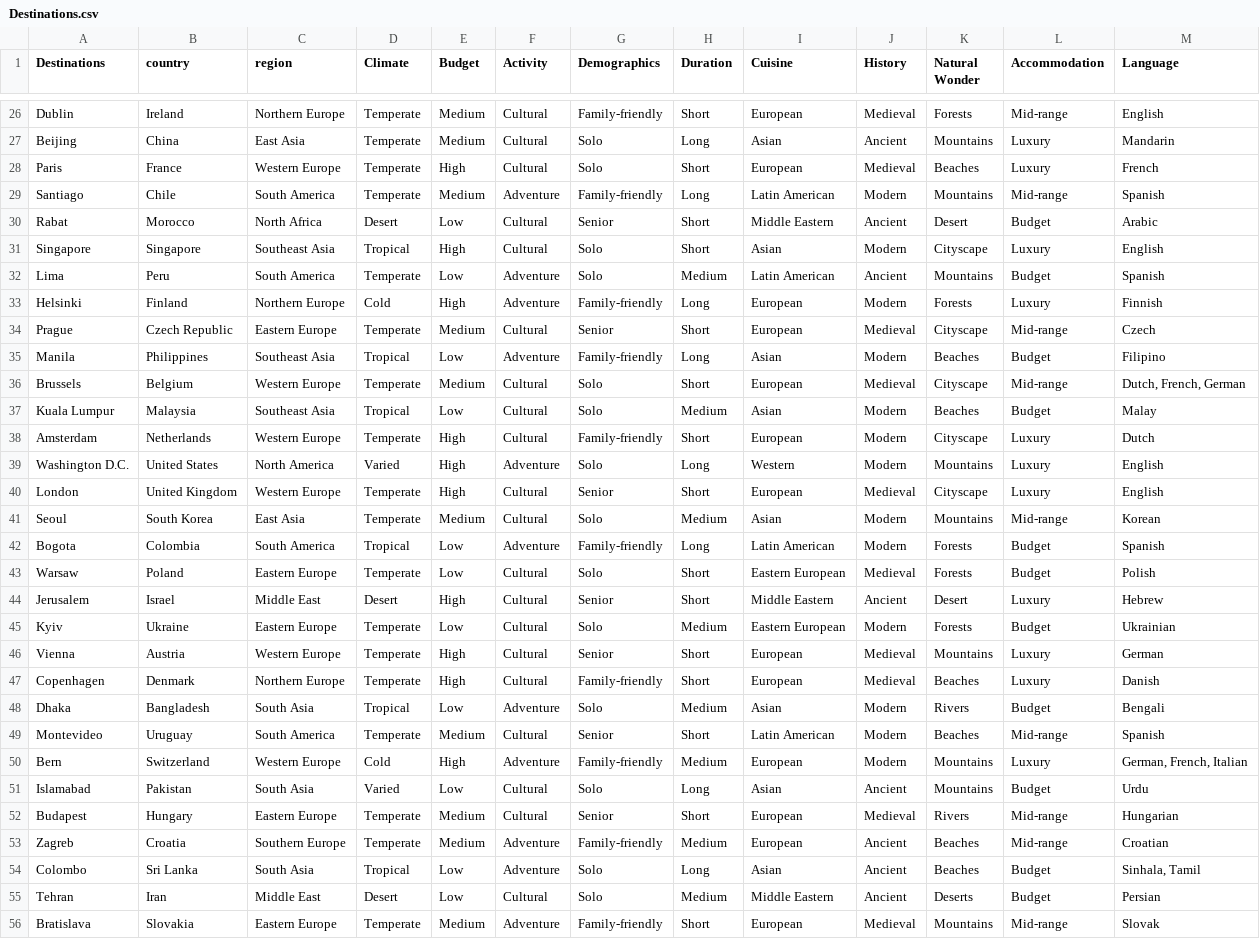
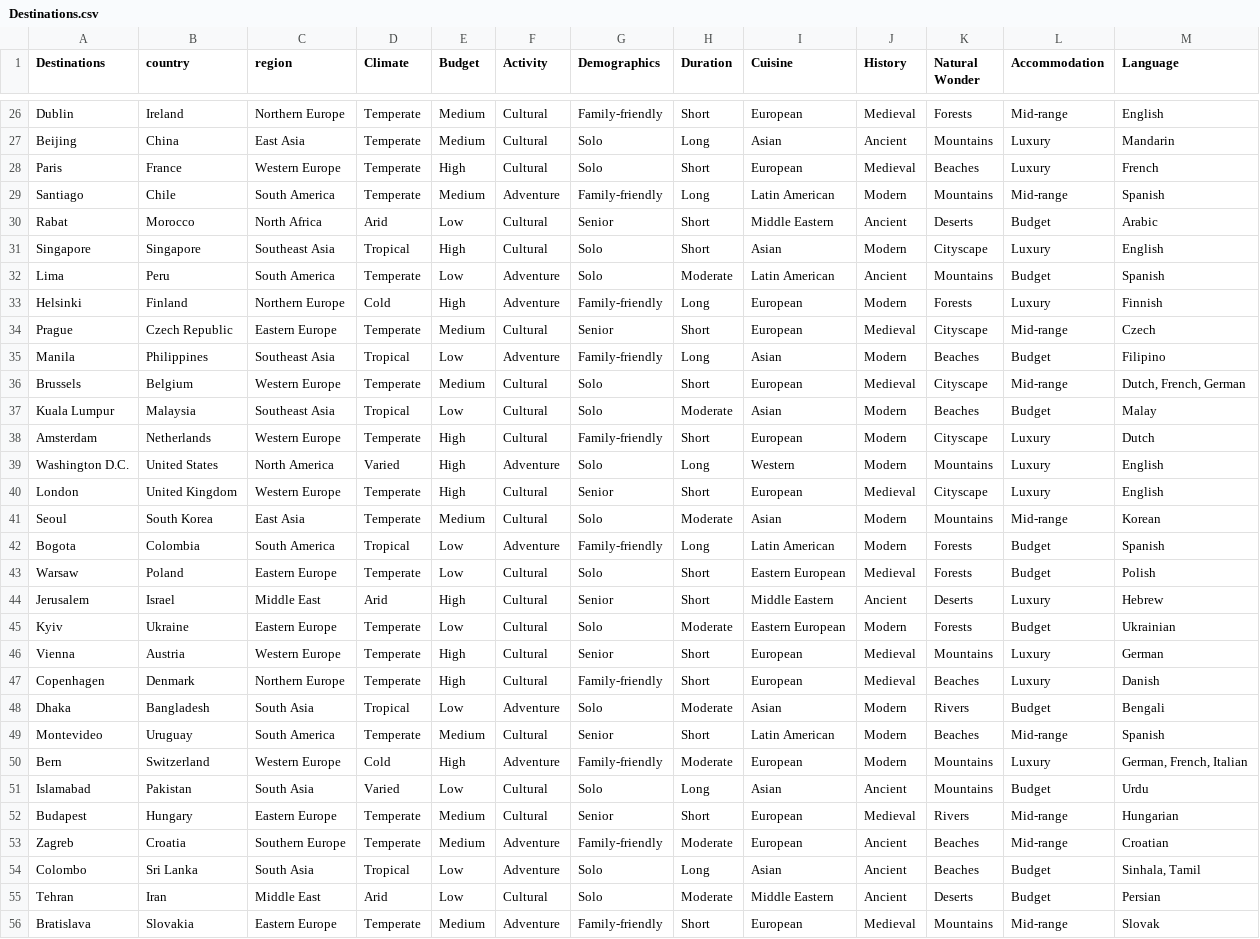
Before and after one commit to liAmirali/UI-FOL-project, a CSV file: Destinations.csv, drawn as a sheet; only a part is shown, gaps mark what is left out; the diff covers the shown part only.

```diff
--- a/Destinations.csv
+++ b/Destinations.csv
@@ -29,5 +29,5 @@ Paris,France,Western Europe,Temperate,High,Cultural,Solo,Short,European,Medieval
 Santiago,Chile,South America,Temperate,Medium,Adventure,Family-friendly,Long,Latin American,Modern,Mountains,Mid-range,Spanish
-Rabat,Morocco,North Africa,Desert,Low,Cultural,Senior,Short,Middle Eastern,Ancient,Desert,Budget,Arabic
+Rabat,Morocco,North Africa,Arid,Low,Cultural,Senior,Short,Middle Eastern,Ancient,Deserts,Budget,Arabic
 Singapore,Singapore,Southeast Asia,Tropical,High,Cultural,Solo,Short,Asian,Modern,Cityscape,Luxury,English
-Lima,Peru,South America,Temperate,Low,Adventure,Solo,Medium,Latin American,Ancient,Mountains,Budget,Spanish
+Lima,Peru,South America,Temperate,Low,Adventure,Solo,Moderate,Latin American,Ancient,Mountains,Budget,Spanish
 Helsinki,Finland,Northern Europe,Cold,High,Adventure,Family-friendly,Long,European,Modern,Forests,Luxury,Finnish
@@ -36,3 +36,3 @@ Manila,Philippines,Southeast Asia,Tropical,Low,Adventure,Family-friendly,Long,As
 Brussels,Belgium,Western Europe,Temperate,Medium,Cultural,Solo,Short,European,Medieval,Cityscape,Mid-range,"Dutch, French, German"
-Kuala Lumpur,Malaysia,Southeast Asia,Tropical,Low,Cultural,Solo,Medium,Asian,Modern,Beaches,Budget,Malay
+Kuala Lumpur,Malaysia,Southeast Asia,Tropical,Low,Cultural,Solo,Moderate,Asian,Modern,Beaches,Budget,Malay
 Amsterdam,Netherlands,Western Europe,Temperate,High,Cultural,Family-friendly,Short,European,Modern,Cityscape,Luxury,Dutch
@@ -40,17 +40,17 @@ Washington D.C.,United States,North America,Varied,High,Adventure,Solo,Long,West
 London,United Kingdom,Western Europe,Temperate,High,Cultural,Senior,Short,European,Medieval,Cityscape,Luxury,English
-Seoul,South Korea,East Asia,Temperate,Medium,Cultural,Solo,Medium,Asian,Modern,Mountains,Mid-range,Korean
+Seoul,South Korea,East Asia,Temperate,Medium,Cultural,Solo,Moderate,Asian,Modern,Mountains,Mid-range,Korean
 Bogota,Colombia,South America,Tropical,Low,Adventure,Family-friendly,Long,Latin American,Modern,Forests,Budget,Spanish
 Warsaw,Poland,Eastern Europe,Temperate,Low,Cultural,Solo,Short,Eastern European,Medieval,Forests,Budget,Polish
-Jerusalem,Israel,Middle East,Desert,High,Cultural,Senior,Short,Middle Eastern,Ancient,Desert,Luxury,Hebrew
-Kyiv,Ukraine,Eastern Europe,Temperate,Low,Cultural,Solo,Medium,Eastern European,Modern,Forests,Budget,Ukrainian
+Jerusalem,Israel,Middle East,Arid,High,Cultural,Senior,Short,Middle Eastern,Ancient,Deserts,Luxury,Hebrew
+Kyiv,Ukraine,Eastern Europe,Temperate,Low,Cultural,Solo,Moderate,Eastern European,Modern,Forests,Budget,Ukrainian
 Vienna,Austria,Western Europe,Temperate,High,Cultural,Senior,Short,European,Medieval,Mountains,Luxury,German
 Copenhagen,Denmark,Northern Europe,Temperate,High,Cultural,Family-friendly,Short,European,Medieval,Beaches,Luxury,Danish
-Dhaka,Bangladesh,South Asia,Tropical,Low,Adventure,Solo,Medium,Asian,Modern,Rivers,Budget,Bengali
+Dhaka,Bangladesh,South Asia,Tropical,Low,Adventure,Solo,Moderate,Asian,Modern,Rivers,Budget,Bengali
 Montevideo,Uruguay,South America,Temperate,Medium,Cultural,Senior,Short,Latin American,Modern,Beaches,Mid-range,Spanish
-Bern,Switzerland,Western Europe,Cold,High,Adventure,Family-friendly,Medium,European,Modern,Mountains,Luxury,"German, French, Italian"
+Bern,Switzerland,Western Europe,Cold,High,Adventure,Family-friendly,Moderate,European,Modern,Mountains,Luxury,"German, French, Italian"
 Islamabad,Pakistan,South Asia,Varied,Low,Cultural,Solo,Long,Asian,Ancient,Mountains,Budget,Urdu
 Budapest,Hungary,Eastern Europe,Temperate,Medium,Cultural,Senior,Short,European,Medieval,Rivers,Mid-range,Hungarian
-Zagreb,Croatia,Southern Europe,Temperate,Medium,Adventure,Family-friendly,Medium,European,Ancient,Beaches,Mid-range,Croatian
+Zagreb,Croatia,Southern Europe,Temperate,Medium,Adventure,Family-friendly,Moderate,European,Ancient,Beaches,Mid-range,Croatian
 Colombo,Sri Lanka,South Asia,Tropical,Low,Adventure,Solo,Long,Asian,Ancient,Beaches,Budget,"Sinhala, Tamil"
-Tehran,Iran,Middle East,Desert,Low,Cultural,Solo,Medium,Middle Eastern,Ancient,Deserts,Budget,Persian
+Tehran,Iran,Middle East,Arid,Low,Cultural,Solo,Moderate,Middle Eastern,Ancient,Deserts,Budget,Persian
 Bratislava,Slovakia,Eastern Europe,Temperate,Medium,Adventure,Family-friendly,Short,European,Medieval,Mountains,Mid-range,Slovak
```
Also changed, not shown: 26 edited cells elsewhere in this file, 1 other file.
